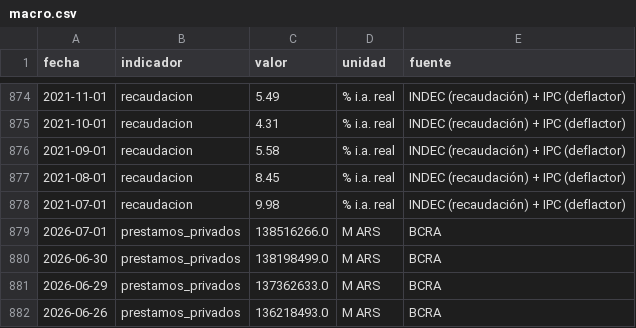
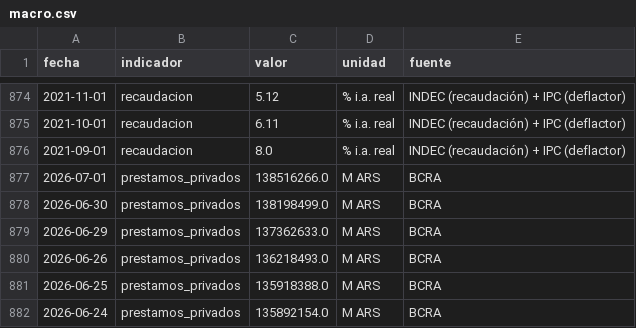
Before and after one commit to Juanpintoselso33/cigob-informe-coyuntura, a CSV file: projects/informe_coyuntura/output/series/macro.csv, drawn as a sheet; only a part is shown, gaps mark what is left out; the shorter side is filled out with more unchanged rows; the diff covers the shown part only.

Commit message:
feat(macro): barrido 6de12 recaudacion — promedio movil 3 meses del ia real sobre IPC cerrado (ADR-0029, practica IARAF/OPC): el mes suelto heredaba el calendario tributario y movia el ITCM 7 pts con 14,4pct de peso; mes fresco provisorio en el detalle sin puntuar; ITCM 53,1 -> 57,5; validado externo (IARAF jun -7,4 vs nuestro provisorio -7,1)

```diff
--- a/projects/informe_coyuntura/output/series/macro.csv
+++ b/projects/informe_coyuntura/output/series/macro.csv
@@ -874,6 +874,4 @@ fecha,indicador,valor,unidad,fuente
-2021-11-01,recaudacion,5.49,% i.a. real,INDEC (recaudación) + IPC (deflactor)
-2021-10-01,recaudacion,4.31,% i.a. real,INDEC (recaudación) + IPC (deflactor)
-2021-09-01,recaudacion,5.58,% i.a. real,INDEC (recaudación) + IPC (deflactor)
-2021-08-01,recaudacion,8.45,% i.a. real,INDEC (recaudación) + IPC (deflactor)
-2021-07-01,recaudacion,9.98,% i.a. real,INDEC (recaudación) + IPC (deflactor)
+2021-11-01,recaudacion,5.12,% i.a. real,INDEC (recaudación) + IPC (deflactor)
+2021-10-01,recaudacion,6.11,% i.a. real,INDEC (recaudación) + IPC (deflactor)
+2021-09-01,recaudacion,8.0,% i.a. real,INDEC (recaudación) + IPC (deflactor)
 2026-07-01,prestamos_privados,138516266.0,M ARS,BCRA
```
Also changed, not shown: 54 edited cells elsewhere in this file, 13 other files.
